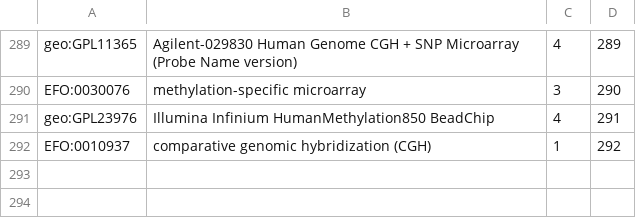
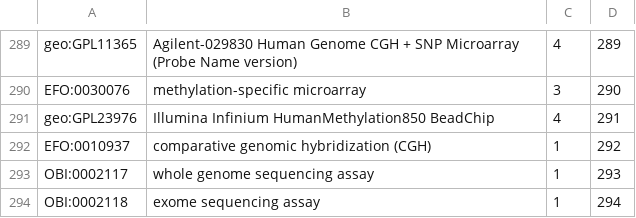
Before and after one commit to progenetix/byconeer, a TSV file: rsrc/GenomePlatforms/numbered-hierarchies.tsv, drawn as a sheet; only a part is shown, gaps mark what is left out; the diff names each change by its address in the sheet, - before the commit and + after, or states it on an @@ line.

```diff
--- a/rsrc/GenomePlatforms/numbered-hierarchies.tsv
+++ b/rsrc/GenomePlatforms/numbered-hierarchies.tsv
+row 293: OBI:0002117 | whole genome sequencing assay | 1 | 293
+row 294: OBI:0002118 | exome sequencing assay | 1 | 294
```
Also changed, not shown: 34 other files.
